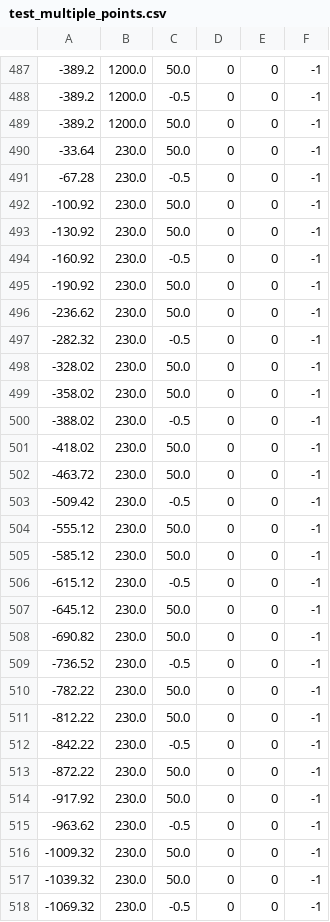
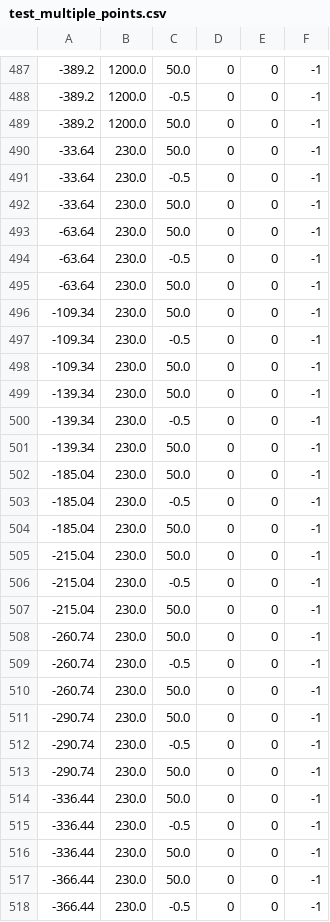
Before and after one commit to lronsse/E02H_2021, a CSV file: python scripts/test_multiple_points.csv, drawn as a sheet; only a part is shown, gaps mark what is left out; the diff covers the shown part only.

```diff
--- a/python scripts/test_multiple_points.csv
+++ b/python scripts/test_multiple_points.csv
@@ -490,29 +490,29 @@
 -33.64,230.0,50.0,0,0,-1
--67.28,230.0,-0.5,0,0,-1
--100.92,230.0,50.0,0,0,-1
--130.92,230.0,50.0,0,0,-1
--160.92,230.0,-0.5,0,0,-1
--190.92,230.0,50.0,0,0,-1
--236.62,230.0,50.0,0,0,-1
--282.32,230.0,-0.5,0,0,-1
--328.02,230.0,50.0,0,0,-1
--358.02,230.0,50.0,0,0,-1
--388.02,230.0,-0.5,0,0,-1
--418.02,230.0,50.0,0,0,-1
--463.72,230.0,50.0,0,0,-1
--509.42,230.0,-0.5,0,0,-1
--555.12,230.0,50.0,0,0,-1
--585.12,230.0,50.0,0,0,-1
--615.12,230.0,-0.5,0,0,-1
--645.12,230.0,50.0,0,0,-1
--690.82,230.0,50.0,0,0,-1
--736.52,230.0,-0.5,0,0,-1
--782.22,230.0,50.0,0,0,-1
--812.22,230.0,50.0,0,0,-1
--842.22,230.0,-0.5,0,0,-1
--872.22,230.0,50.0,0,0,-1
--917.92,230.0,50.0,0,0,-1
--963.62,230.0,-0.5,0,0,-1
--1009.32,230.0,50.0,0,0,-1
--1039.32,230.0,50.0,0,0,-1
--1069.32,230.0,-0.5,0,0,-1
+-33.64,230.0,-0.5,0,0,-1
+-33.64,230.0,50.0,0,0,-1
+-63.64,230.0,50.0,0,0,-1
+-63.64,230.0,-0.5,0,0,-1
+-63.64,230.0,50.0,0,0,-1
+-109.34,230.0,50.0,0,0,-1
+-109.34,230.0,-0.5,0,0,-1
+-109.34,230.0,50.0,0,0,-1
+-139.34,230.0,50.0,0,0,-1
+-139.34,230.0,-0.5,0,0,-1
+-139.34,230.0,50.0,0,0,-1
+-185.04,230.0,50.0,0,0,-1
+-185.04,230.0,-0.5,0,0,-1
+-185.04,230.0,50.0,0,0,-1
+-215.04,230.0,50.0,0,0,-1
+-215.04,230.0,-0.5,0,0,-1
+-215.04,230.0,50.0,0,0,-1
+-260.74,230.0,50.0,0,0,-1
+-260.74,230.0,-0.5,0,0,-1
+-260.74,230.0,50.0,0,0,-1
+-290.74,230.0,50.0,0,0,-1
+-290.74,230.0,-0.5,0,0,-1
+-290.74,230.0,50.0,0,0,-1
+-336.44,230.0,50.0,0,0,-1
+-336.44,230.0,-0.5,0,0,-1
+-336.44,230.0,50.0,0,0,-1
+-366.44,230.0,50.0,0,0,-1
+-366.44,230.0,-0.5,0,0,-1
```
Also changed, not shown: 88 edited cells elsewhere in this file, 2 other files.
